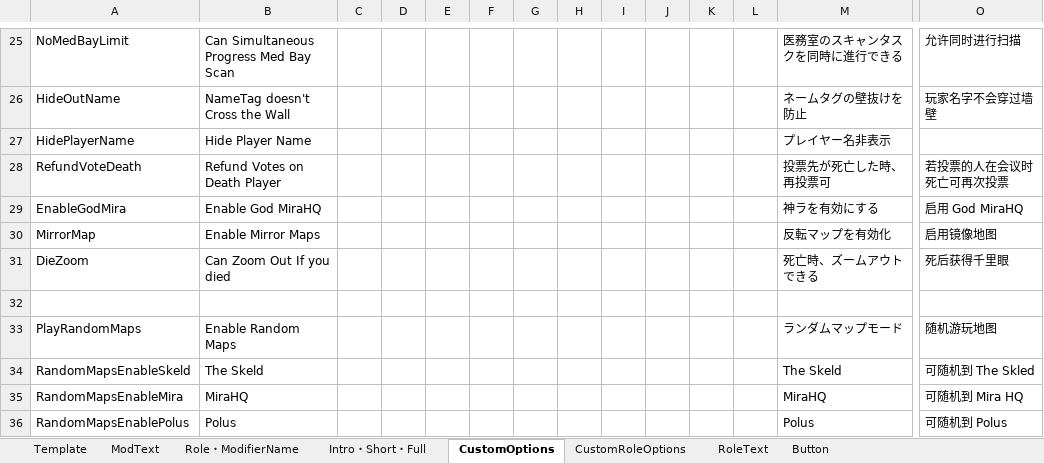
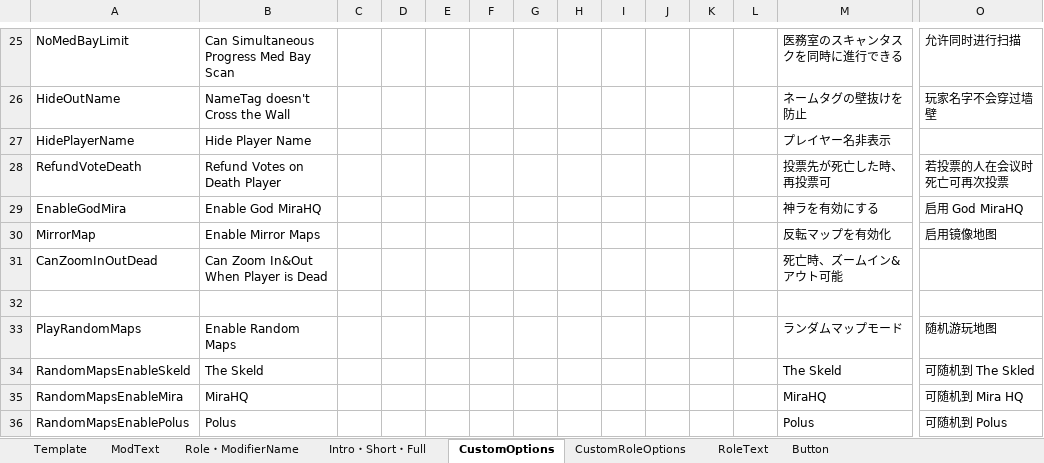
Before and after one commit to SubDekoKiyo/UltimateMods, an Excel workbook: Translate.xlsx, sheet CustomOptions, drawn as a sheet; only a part is shown, gaps mark what is left out; values as stored, in another font and other column widths than the file's, no borders; removed rows and columns are numbered as before the commit, all else as after; rows hold the shown columns only; the diff names each change by its address in the sheet, - before the commit and + after, or states it on an @@ line.

```diff
--- a/Translate.xlsx (sheet CustomOptions)
+++ b/Translate.xlsx (sheet CustomOptions)
-row 31: DieZoom | Can Zoom Out If you died |  |  |  |  |  |  |  |  |  |  | 死亡時、ズームアウトできる | 死后获得千里眼
+row 31: CanZoomInOutDead | Can Zoom In&Out When Player is Dead |  |  |  |  |  |  |  |  |  |  | 死亡時、ズームイン&アウト可能
```
Also changed, not shown: sheet ModText, 4 other files.
